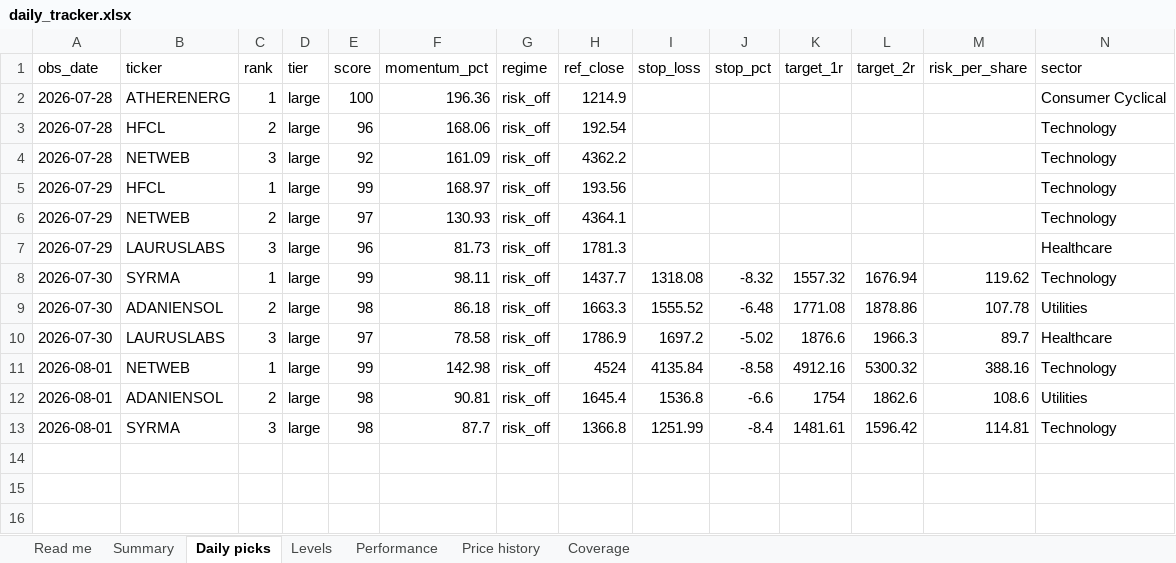
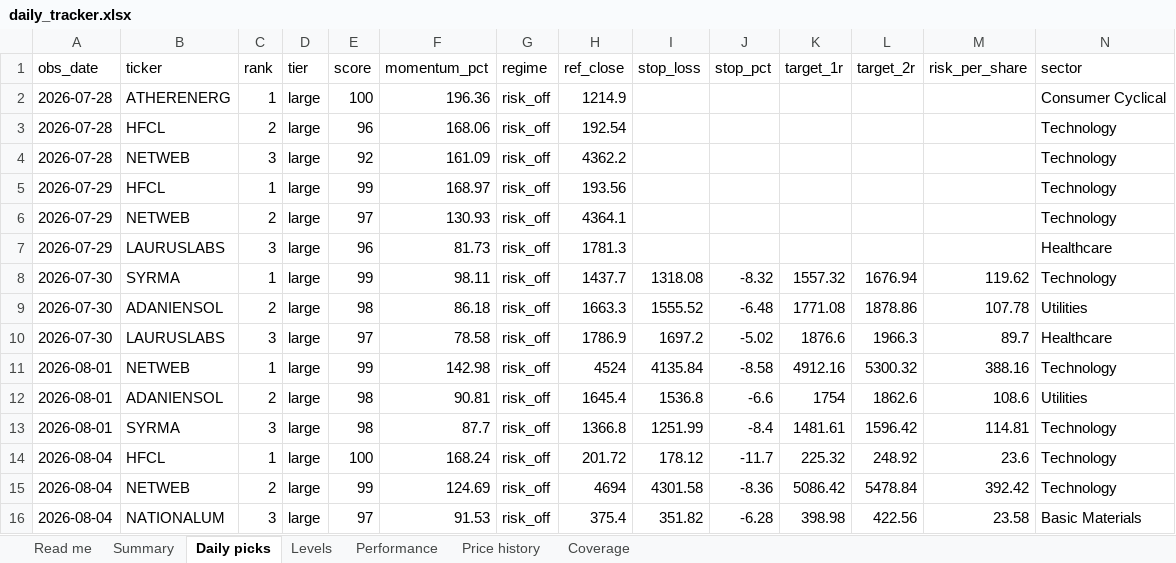
Before and after one commit to compukidsdgp-creator/Swing-trading, an Excel workbook: reports/daily_tracker.xlsx, sheet Daily picks, drawn as a sheet; only a part is shown; values as stored, in another font and other column widths than the file's, no borders; rows hold the shown columns only; the diff names each change by its address in the sheet, - before the commit and + after, or states it on an @@ line.

```diff
--- a/reports/daily_tracker.xlsx (sheet Daily picks)
+++ b/reports/daily_tracker.xlsx (sheet Daily picks)
+row 14: 2026-08-04 | HFCL | 1 | large | 100 | 168.24 | risk_off | 201.72 | 178.12 | -11.7 | 225.32 | 248.92 | 23.6 | Technology
+row 15: 2026-08-04 | NETWEB | 2 | large | 99 | 124.69 | risk_off | 4694 | 4301.58 | -8.36 | 5086.42 | 5478.84 | 392.42 | Technology
+row 16: 2026-08-04 | NATIONALUM | 3 | large | 97 | 91.53 | risk_off | 375.4 | 351.82 | -6.28 | 398.98 | 422.56 | 23.58 | Basic Materials
```
Also changed, not shown: sheet Price history, sheet Performance, sheet Levels, sheet Coverage, sheet Read me, 6 other files.
